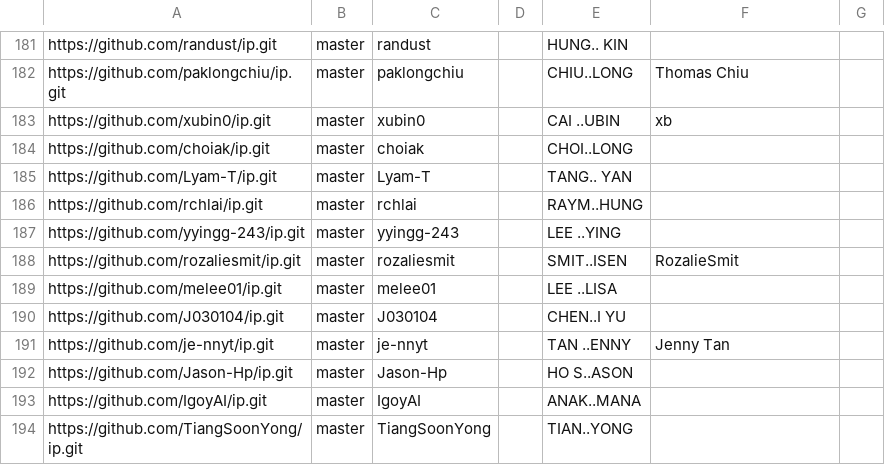
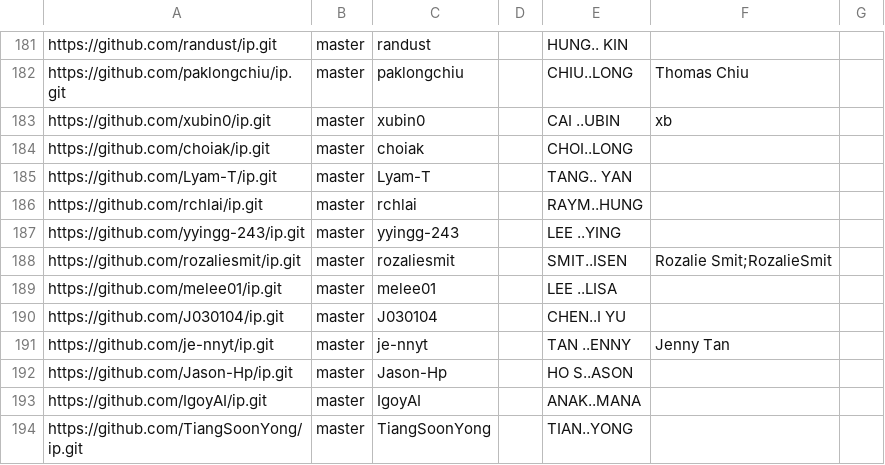
Before and after one commit to nus-cs2113-AY2425S2/ip-dashboard, a CSV file: configs/author-config.csv, drawn as a sheet; only a part is shown, gaps mark what is left out.

Commit message:
Update configs

```diff
--- a/configs/author-config.csv
+++ b/configs/author-config.csv
@@ -187,3 +187,3 @@ https://github.com/rchlai/ip.git,master,rchlai,,RAYM..HUNG,,
 https://github.com/yyingg-243/ip.git,master,yyingg-243,,LEE ..YING,,
-https://github.com/rozaliesmit/ip.git,master,rozaliesmit,,SMIT..ISEN,RozalieSmit,
+https://github.com/rozaliesmit/ip.git,master,rozaliesmit,,SMIT..ISEN,Rozalie Smit;RozalieSmit,
 https://github.com/melee01/ip.git,master,melee01,,LEE ..LISA,,
```
